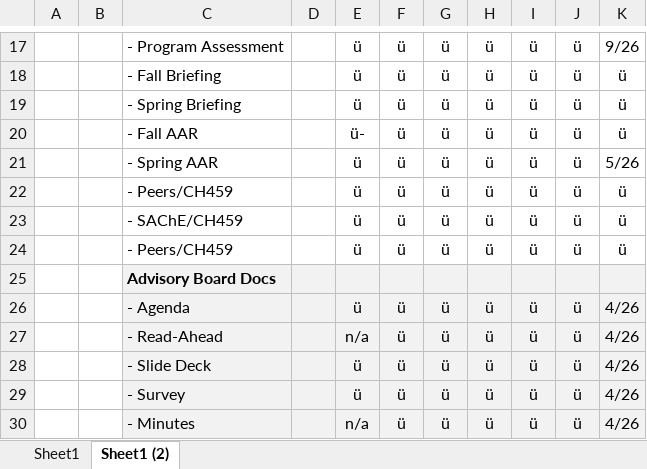
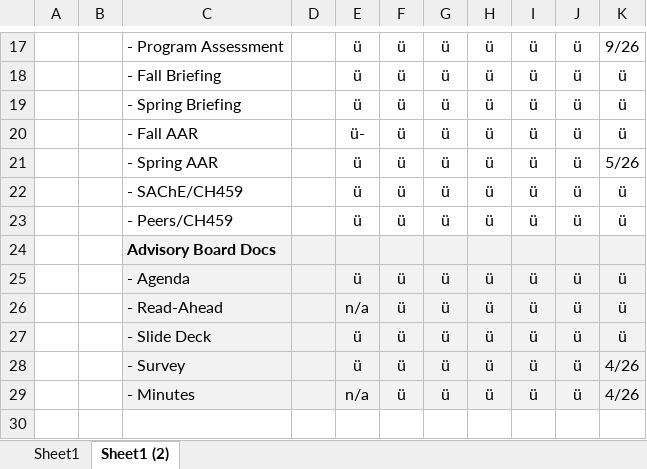
Before and after one commit to abiaglow/abiaglow.github.io, an Excel workbook: ABET/DocumentTracker_Assessment.xlsx, sheet Sheet1 (2), drawn as a sheet; only a part is shown, gaps mark what is left out; values as stored, in another font and other column widths than the file's, no borders; removed rows and columns are numbered as before the commit, all else as after; the diff names each change by its address in the sheet, - before the commit and + after, or states it on an @@ line.

```diff
--- a/ABET/DocumentTracker_Assessment.xlsx (sheet Sheet1 (2))
+++ b/ABET/DocumentTracker_Assessment.xlsx (sheet Sheet1 (2))
-row 22:  |  | - Peers/CH459 |  | ü | ü | ü | ü | ü | ü | ü
-K25:K27: 4/26
+K25:K27: ü
```
Also changed, not shown: 7 other files.
